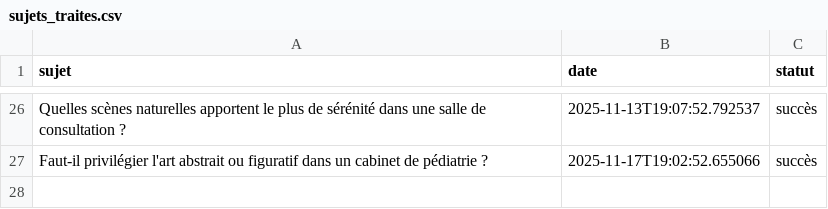
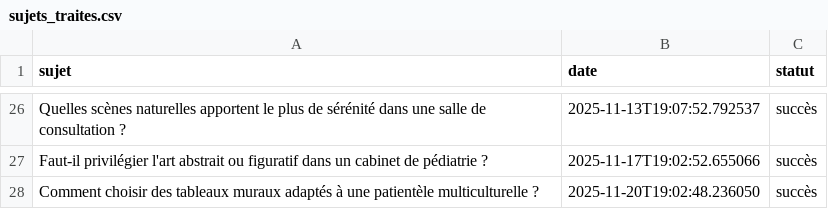
Before and after one commit to Metalosmose21/Cabinet-m-dical-2, a CSV file: sujets_traites.csv, drawn as a sheet; only a part is shown, gaps mark what is left out.

```diff
--- a/sujets_traites.csv
+++ b/sujets_traites.csv
@@ -27 +27,2 @@ Quelles scènes naturelles apportent le plus de sérénité dans une salle de co
 Faut-il privilégier l'art abstrait ou figuratif dans un cabinet de pédiatrie ?,2025-11-17T19:02:52.655066,succès
+Comment choisir des tableaux muraux adaptés à une patientèle multiculturelle ?,2025-11-20T19:02:48.236050,succès
```
Also changed, not shown: sujets.csv.
